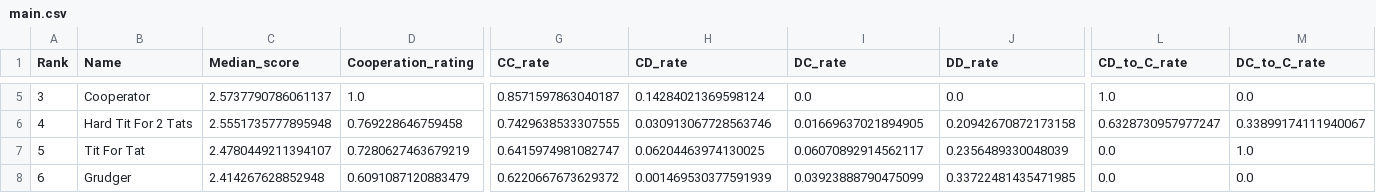
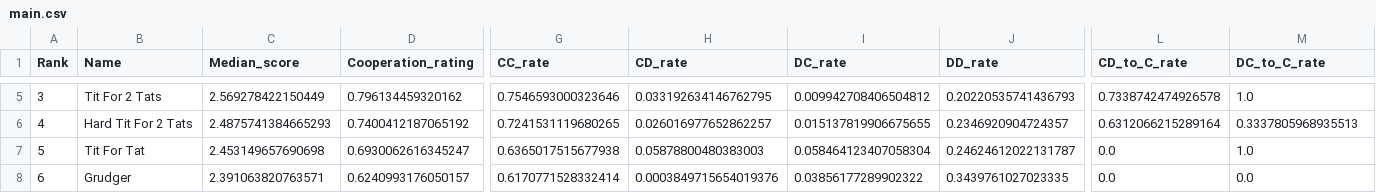
Before and after one commit to drvinceknight/testing_for_ZD, a CSV file: data/stewart_plotkin_tournament/summary/probend/main.csv, drawn as a sheet; only a part is shown, gaps mark what is left out; the diff covers the shown part only; the diff names each change by its address in the sheet, - before the commit and + after, or states it on an @@ line.

```diff
--- a/data/stewart_plotkin_tournament/summary/probend/main.csv
+++ b/data/stewart_plotkin_tournament/summary/probend/main.csv
-B5 (Name): Cooperator
+B5 (Name): Tit For 2 Tats
-C5 (Median_score): 2.5737790786061137
+C5 (Median_score): 2.569278422150449
-D5 (Cooperation_rating): 1.0
+D5 (Cooperation_rating): 0.796134459320162
-G5 (CC_rate): 0.8571597863040187
+G5 (CC_rate): 0.7546593000323646
-H5 (CD_rate): 0.14284021369598124
+H5 (CD_rate): 0.033192634146762795
-I5 (DC_rate): 0.0
+I5 (DC_rate): 0.009942708406504812
-J5 (DD_rate): 0.0
+J5 (DD_rate): 0.20220535741436793
-L5 (CD_to_C_rate): 1.0
+L5 (CD_to_C_rate): 0.7338742474926578
-M5 (DC_to_C_rate): 0.0
+M5 (DC_to_C_rate): 1.0
-C6 (Median_score): 2.5551735777895948
+C6 (Median_score): 2.4875741384665293
-D6 (Cooperation_rating): 0.769228646759458
+D6 (Cooperation_rating): 0.7400412187065192
-G6 (CC_rate): 0.7429638533307555
+G6 (CC_rate): 0.7241531119680265
-H6 (CD_rate): 0.030913067728563746
+H6 (CD_rate): 0.026016977652862257
-I6 (DC_rate): 0.01669637021894905
+I6 (DC_rate): 0.015137819906675655
-J6 (DD_rate): 0.20942670872173158
+J6 (DD_rate): 0.2346920904724357
-L6 (CD_to_C_rate): 0.6328730957977247
+L6 (CD_to_C_rate): 0.6312066215289164
-M6 (DC_to_C_rate): 0.33899174111940067
+M6 (DC_to_C_rate): 0.3337805968935513
-C7 (Median_score): 2.4780449211394107
+C7 (Median_score): 2.453149657690698
-D7 (Cooperation_rating): 0.7280627463679219
+D7 (Cooperation_rating): 0.6930062616345247
-G7 (CC_rate): 0.6415974981082747
+G7 (CC_rate): 0.6365017515677938
-H7 (CD_rate): 0.06204463974130025
+H7 (CD_rate): 0.05878800480383003
-I7 (DC_rate): 0.06070892914562117
+I7 (DC_rate): 0.058464123407058304
-J7 (DD_rate): 0.2356489330048039
+J7 (DD_rate): 0.24624612022131787
-C8 (Median_score): 2.414267628852948
+C8 (Median_score): 2.391063820763571
-D8 (Cooperation_rating): 0.6091087120883479
+D8 (Cooperation_rating): 0.6240993176050157
-G8 (CC_rate): 0.6220667673629372
+G8 (CC_rate): 0.6170771528332414
-H8 (CD_rate): 0.001469530377591939
+H8 (CD_rate): 0.0003849715654019376
-I8 (DC_rate): 0.03923888790475099
+I8 (DC_rate): 0.03856177289902322
-J8 (DD_rate): 0.33722481435471985
+J8 (DD_rate): 0.3439761027023335
```
Also changed, not shown: 1 added row, 1 removed row and 70 edited cells elsewhere in this file, data/stewart_plotkin_tournament/summary/noisy/main.csv, data/stewart_plotkin_tournament/summary/std/main.csv.
